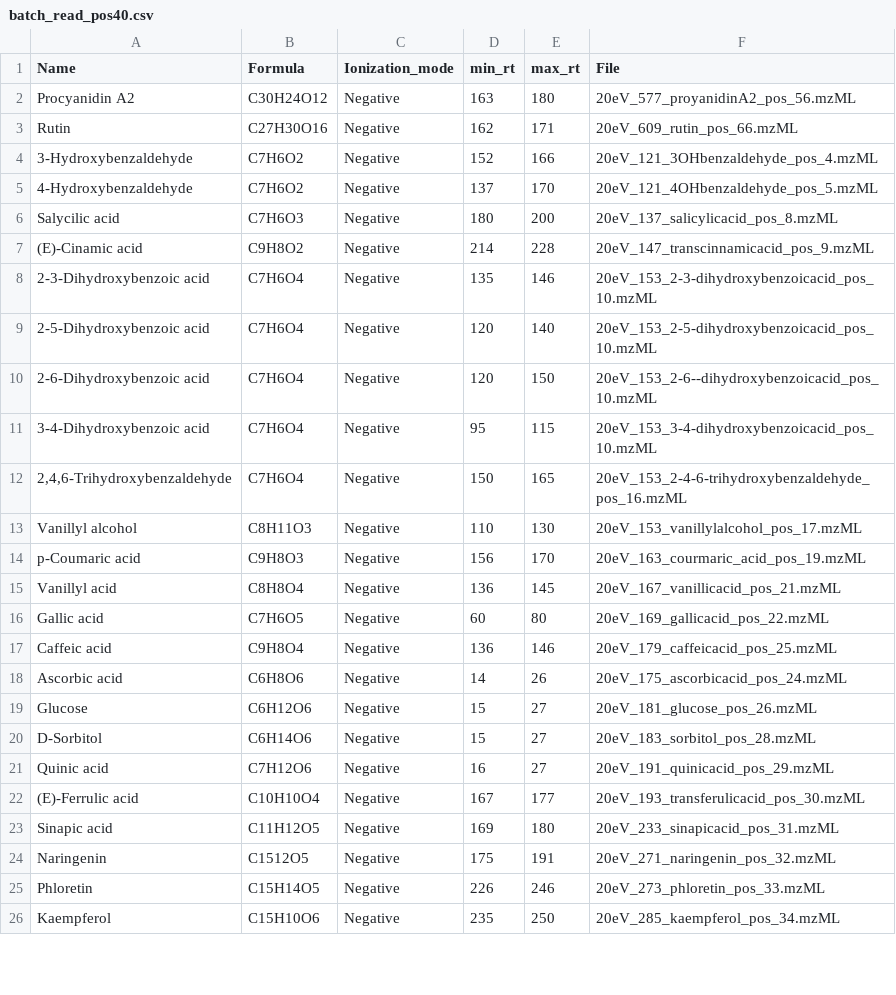
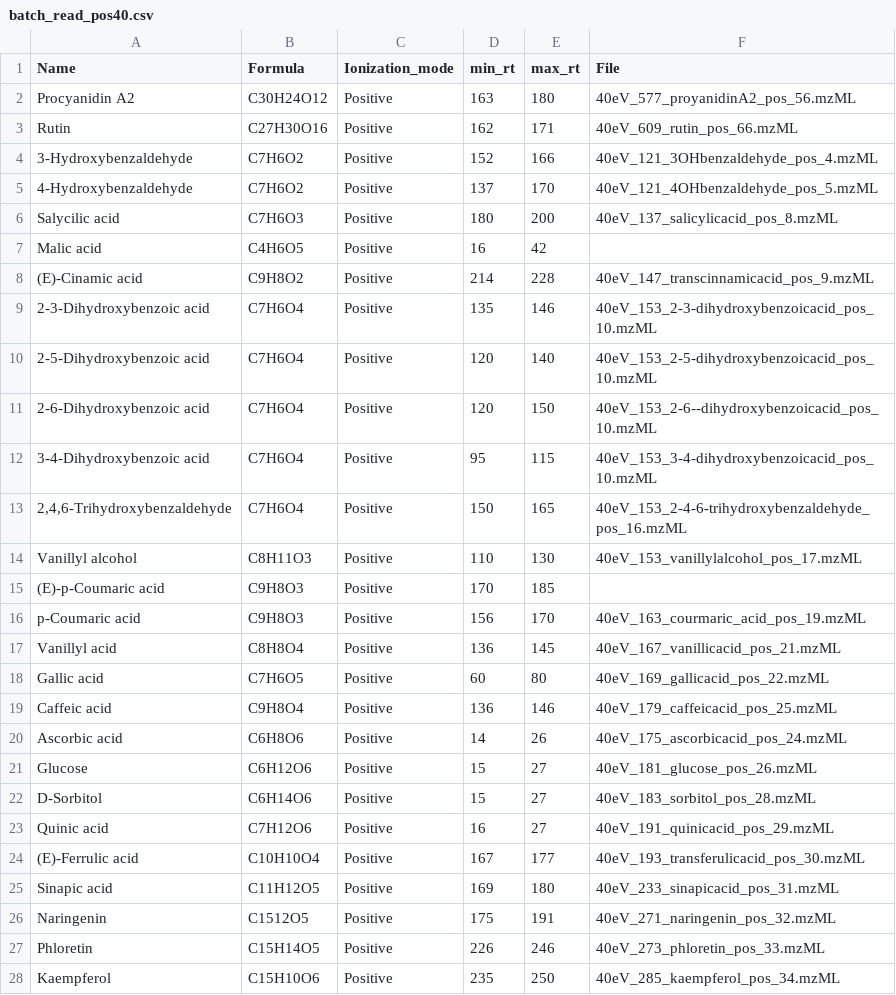
Before and after one commit to CooperstoneLab/PhenolicsDB, a CSV file: inst/extdata/batch_read_pos40.csv, drawn as a sheet; only a part is shown; the diff covers the shown part only.

```diff
--- a/inst/extdata/batch_read_pos40.csv
+++ b/inst/extdata/batch_read_pos40.csv
@@ -2,25 +2,27 @@
-"Procyanidin A2","C30H24O12","Negative",163,180,"20eV_577_proyanidinA2_pos_56.mzML"
-"Rutin","C27H30O16","Negative",162,171,"20eV_609_rutin_pos_66.mzML"
-"3-Hydroxybenzaldehyde","C7H6O2","Negative",152,166,"20eV_121_3OHbenzaldehyde_pos_4.mzML"
-"4-Hydroxybenzaldehyde","C7H6O2","Negative",137,170,"20eV_121_4OHbenzaldehyde_pos_5.mzML"
-"Salycilic acid","C7H6O3","Negative",180,200,"20eV_137_salicylicacid_pos_8.mzML"
-"(E)-Cinamic acid","C9H8O2","Negative",214,228,"20eV_147_transcinnamicacid_pos_9.mzML"
-"2-3-Dihydroxybenzoic acid","C7H6O4","Negative",135,146,"20eV_153_2-3-dihydroxybenzoicacid_pos_10.mzML"
-"2-5-Dihydroxybenzoic acid","C7H6O4","Negative",120,140,"20eV_153_2-5-dihydroxybenzoicacid_pos_10.mzML"
-"2-6-Dihydroxybenzoic acid","C7H6O4","Negative",120,150,"20eV_153_2-6--dihydroxybenzoicacid_pos_10.mzML"
-"3-4-Dihydroxybenzoic acid","C7H6O4","Negative",95,115,"20eV_153_3-4-dihydroxybenzoicacid_pos_10.mzML"
-"2,4,6-Trihydroxybenzaldehyde","C7H6O4","Negative",150,165,"20eV_153_2-4-6-trihydroxybenzaldehyde_pos_16.mzML"
-"Vanillyl alcohol","C8H11O3","Negative",110,130,"20eV_153_vanillylalcohol_pos_17.mzML"
-"p-Coumaric acid","C9H8O3","Negative",156,170,"20eV_163_courmaric_acid_pos_19.mzML"
-"Vanillyl acid","C8H8O4","Negative",136,145,"20eV_167_vanillicacid_pos_21.mzML"
-"Gallic acid","C7H6O5","Negative",60,80,"20eV_169_gallicacid_pos_22.mzML"
-"Caffeic acid","C9H8O4","Negative",136,146,"20eV_179_caffeicacid_pos_25.mzML"
-"Ascorbic acid","C6H8O6","Negative",14,26,"20eV_175_ascorbicacid_pos_24.mzML"
-"Glucose","C6H12O6","Negative",15,27,"20eV_181_glucose_pos_26.mzML"
-"D-Sorbitol","C6H14O6","Negative",15,27,"20eV_183_sorbitol_pos_28.mzML"
-"Quinic acid","C7H12O6","Negative",16,27,"20eV_191_quinicacid_pos_29.mzML"
-"(E)-Ferrulic acid","C10H10O4","Negative",167,177,"20eV_193_transferulicacid_pos_30.mzML"
-"Sinapic acid","C11H12O5","Negative",169,180,"20eV_233_sinapicacid_pos_31.mzML"
-"Naringenin","C1512O5","Negative",175,191,"20eV_271_naringenin_pos_32.mzML"
-"Phloretin","C15H14O5","Negative",226,246,"20eV_273_phloretin_pos_33.mzML"
-"Kaempferol ","C15H10O6","Negative",235,250,"20eV_285_kaempferol_pos_34.mzML"
+Procyanidin A2,C30H24O12,Positive,163,180,40eV_577_proyanidinA2_pos_56.mzML
+Rutin,C27H30O16,Positive,162,171,40eV_609_rutin_pos_66.mzML
+3-Hydroxybenzaldehyde,C7H6O2,Positive,152,166,40eV_121_3OHbenzaldehyde_pos_4.mzML
+4-Hydroxybenzaldehyde,C7H6O2,Positive,137,170,40eV_121_4OHbenzaldehyde_pos_5.mzML
+Salycilic acid,C7H6O3,Positive,180,200,40eV_137_salicylicacid_pos_8.mzML
+Malic acid,C4H6O5,Positive,16,42,
+(E)-Cinamic acid,C9H8O2,Positive,214,228,40eV_147_transcinnamicacid_pos_9.mzML
+2-3-Dihydroxybenzoic acid,C7H6O4,Positive,135,146,40eV_153_2-3-dihydroxybenzoicacid_pos_10.mzML
+2-5-Dihydroxybenzoic acid,C7H6O4,Positive,120,140,40eV_153_2-5-dihydroxybenzoicacid_pos_10.mzML
+2-6-Dihydroxybenzoic acid,C7H6O4,Positive,120,150,40eV_153_2-6--dihydroxybenzoicacid_pos_10.mzML
+3-4-Dihydroxybenzoic acid,C7H6O4,Positive,95,115,40eV_153_3-4-dihydroxybenzoicacid_pos_10.mzML
+"2,4,6-Trihydroxybenzaldehyde",C7H6O4,Positive,150,165,40eV_153_2-4-6-trihydroxybenzaldehyde_pos_16.mzML
+Vanillyl alcohol,C8H11O3,Positive,110,130,40eV_153_vanillylalcohol_pos_17.mzML
+(E)-p-Coumaric acid,C9H8O3,Positive,170,185,
+p-Coumaric acid,C9H8O3,Positive,156,170,40eV_163_courmaric_acid_pos_19.mzML
+Vanillyl acid,C8H8O4,Positive,136,145,40eV_167_vanillicacid_pos_21.mzML
+Gallic acid,C7H6O5,Positive,60,80,40eV_169_gallicacid_pos_22.mzML
+Caffeic acid,C9H8O4,Positive,136,146,40eV_179_caffeicacid_pos_25.mzML
+Ascorbic acid,C6H8O6,Positive,14,26,40eV_175_ascorbicacid_pos_24.mzML
+Glucose,C6H12O6,Positive,15,27,40eV_181_glucose_pos_26.mzML
+D-Sorbitol,C6H14O6,Positive,15,27,40eV_183_sorbitol_pos_28.mzML
+Quinic acid,C7H12O6,Positive,16,27,40eV_191_quinicacid_pos_29.mzML
+(E)-Ferrulic acid,C10H10O4,Positive,167,177,40eV_193_transferulicacid_pos_30.mzML
+Sinapic acid,C11H12O5,Positive,169,180,40eV_233_sinapicacid_pos_31.mzML
+Naringenin,C1512O5,Positive,175,191,40eV_271_naringenin_pos_32.mzML
+Phloretin,C15H14O5,Positive,226,246,40eV_273_phloretin_pos_33.mzML
+Kaempferol ,C15H10O6,Positive,235,250,40eV_285_kaempferol_pos_34.mzML
```
Also changed, not shown: 2 added rows and 64 edited cells elsewhere in this file, inst/extdata/batch_msp_metadata.csv, inst/extdata/batch_read_neg20.csv, 9 other files.
